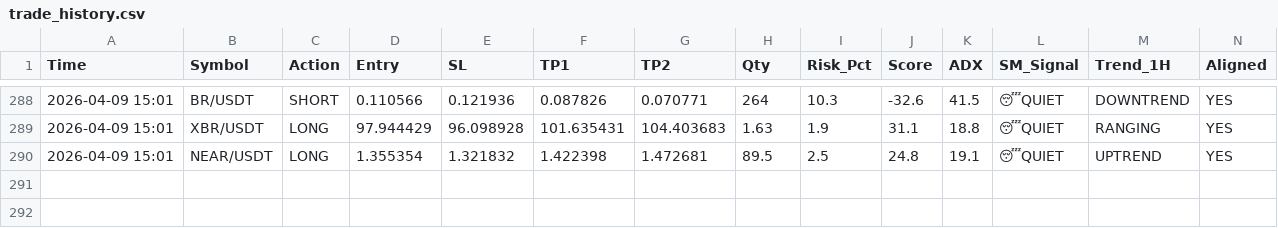
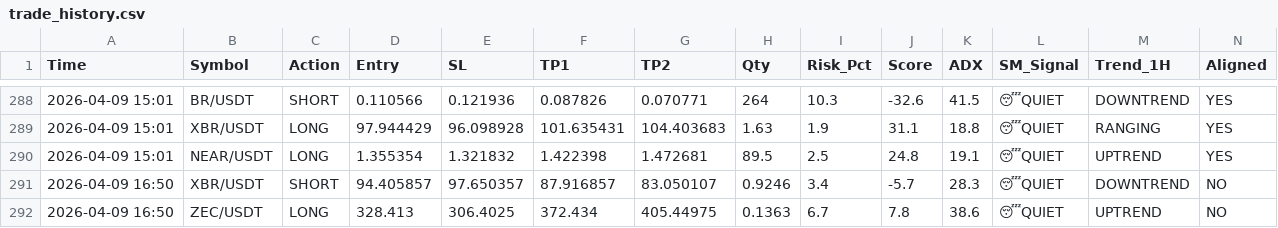
Before and after one commit to alifhawari-dotcom/crypto-ai-agent, a CSV file: trade_history.csv, drawn as a sheet; only a part is shown, gaps mark what is left out; rows hold the shown columns only; the diff names each change by its address in the sheet, - before the commit and + after, or states it on an @@ line.

Commit message:
Update trade history [skip ci]

```diff
--- a/trade_history.csv
+++ b/trade_history.csv
+row 291: 2026-04-09 16:50 | XBR/USDT | SHORT | 94.405857 | 97.650357 | 87.916857 | 83.050107 | 0.9246 | 3.4 | -5.7 | 28.3 | 😴QUIET | DOWNTREND | NO
+row 292: 2026-04-09 16:50 | ZEC/USDT | LONG | 328.413 | 306.4025 | 372.434 | 405.44975 | 0.1363 | 6.7 | 7.8 | 38.6 | 😴QUIET | UPTREND | NO
```
